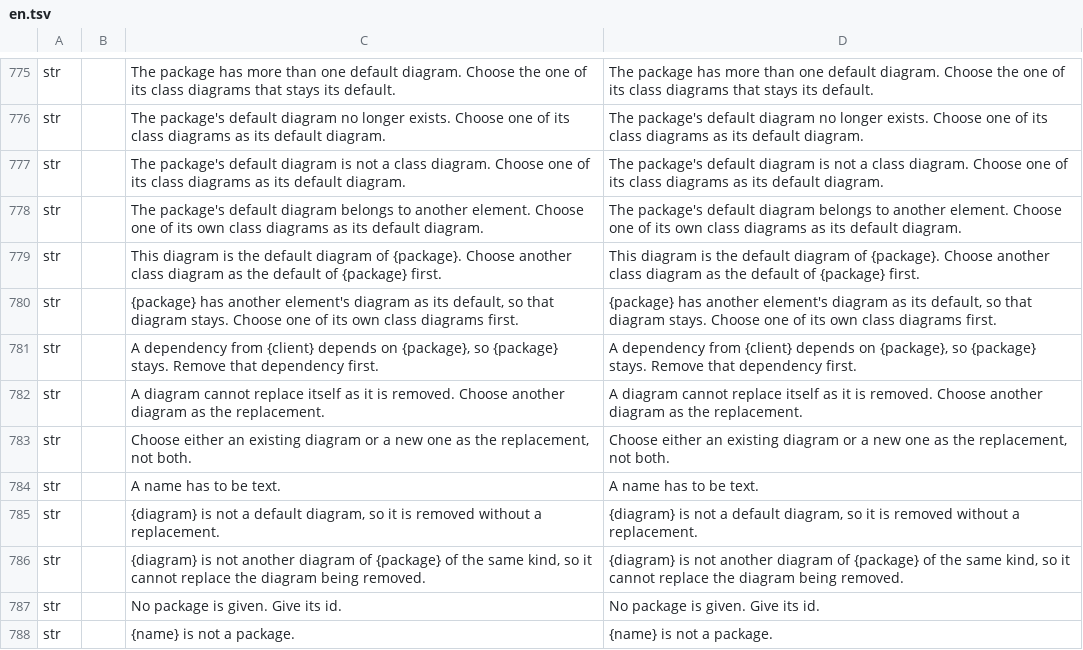
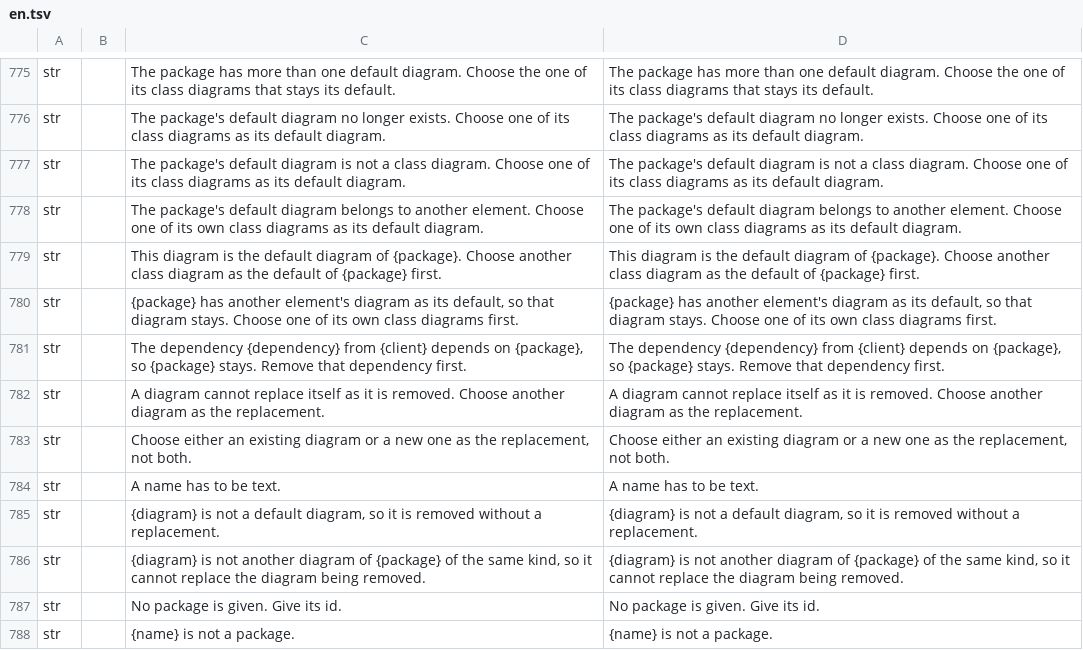
Before and after one commit to software-vision-ai/archforge, a TSV file: crates/ui-egui/src/i18n/en.tsv, drawn as a sheet; only a part is shown, gaps mark what is left out.

```diff
--- a/crates/ui-egui/src/i18n/en.tsv
+++ b/crates/ui-egui/src/i18n/en.tsv
@@ -780,3 +780,3 @@ str		This diagram is the default diagram of {package}. Choose another class diag
 str		{package} has another element's diagram as its default, so that diagram stays. Choose one of its own class diagrams first.	{package} has another element's diagram as its default, so that diagram stays. Choose one of its own class diagrams first.
-str		A dependency from {client} depends on {package}, so {package} stays. Remove that dependency first.	A dependency from {client} depends on {package}, so {package} stays. Remove that dependency first.
+str		The dependency {dependency} from {client} depends on {package}, so {package} stays. Remove that dependency first.	The dependency {dependency} from {client} depends on {package}, so {package} stays. Remove that dependency first.
 str		A diagram cannot replace itself as it is removed. Choose another diagram as the replacement.	A diagram cannot replace itself as it is removed. Choose another diagram as the replacement.
```
Also changed, not shown: crates/ui-egui/src/i18n/de.tsv, crates/ui-egui/src/i18n/es.tsv, 10 other files.
